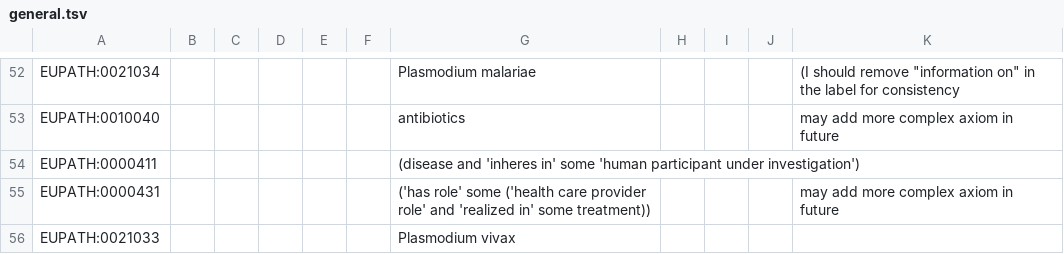
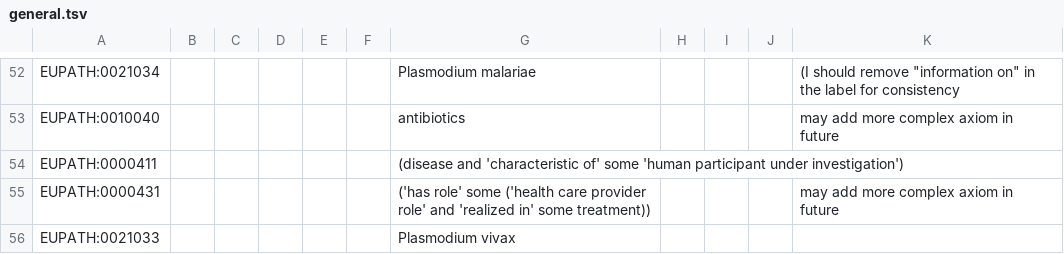
Before and after one commit to VEuPathDB-ontology/VEuPathDB-ontology, a TSV file: src/ontology/templates/general.tsv, drawn as a sheet; only a part is shown, gaps mark what is left out; the diff covers the shown part only.

Commit message:
updated template to reference RO "characteristic"

```diff
--- a/src/ontology/templates/general.tsv
+++ b/src/ontology/templates/general.tsv
@@ -53,3 +53,3 @@ EUPATH:0021034						Plasmodium malariae				"(I should remove ""information on""
 EUPATH:0010040						antibiotics				may add more complex axiom in future
-EUPATH:0000411						(disease and 'inheres in' some 'human participant under investigation')				
+EUPATH:0000411						(disease and 'characteristic of' some 'human participant under investigation')				
 EUPATH:0000431						('has role' some ('health care provider role' and 'realized in' some treatment))				may add more complex axiom in future
```
Also changed, not shown: 12 edited cells elsewhere in this file.
